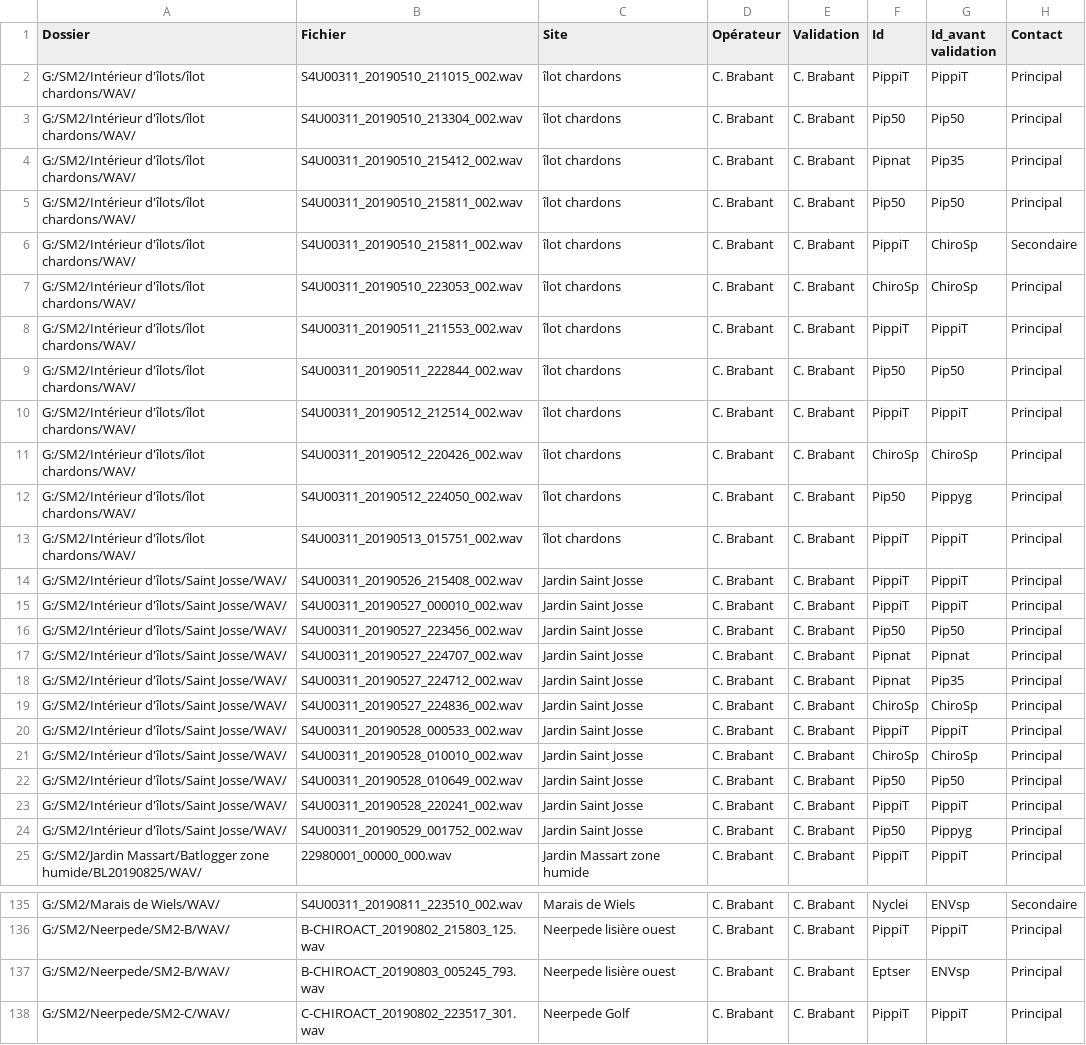
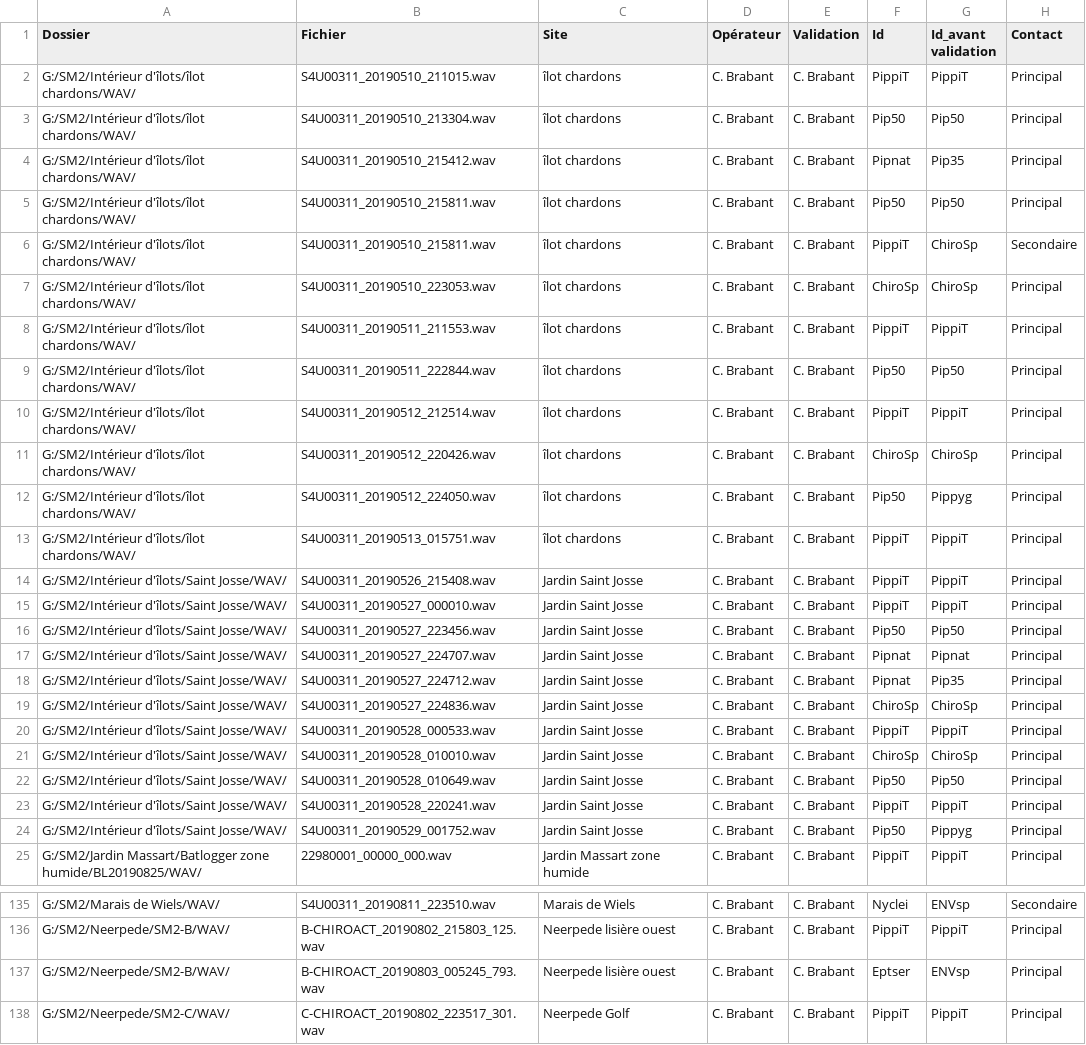
Before and after one commit to FrancoMaxime/batdata, a CSV file: result/result_études complémentaires.csv, drawn as a sheet; only a part is shown, gaps mark what is left out; the diff covers the shown part only; the diff names each change by its address in the sheet, - before the commit and + after, or states it on an @@ line.

Commit message:
correction noms de fichiers

```diff
--- a/result/result_études complémentaires.csv
+++ b/result/result_études complémentaires.csv
-B2 (Fichier): S4U00311_20190510_211015_002.wav
+B2 (Fichier): S4U00311_20190510_211015.wav
-B3 (Fichier): S4U00311_20190510_213304_002.wav
+B3 (Fichier): S4U00311_20190510_213304.wav
-B4 (Fichier): S4U00311_20190510_215412_002.wav
+B4 (Fichier): S4U00311_20190510_215412.wav
-B5:B6 (Fichier): S4U00311_20190510_215811_002.wav
+B5:B6 (Fichier): S4U00311_20190510_215811.wav
-B7 (Fichier): S4U00311_20190510_223053_002.wav
+B7 (Fichier): S4U00311_20190510_223053.wav
-B8 (Fichier): S4U00311_20190511_211553_002.wav
+B8 (Fichier): S4U00311_20190511_211553.wav
-B9 (Fichier): S4U00311_20190511_222844_002.wav
+B9 (Fichier): S4U00311_20190511_222844.wav
-B10 (Fichier): S4U00311_20190512_212514_002.wav
+B10 (Fichier): S4U00311_20190512_212514.wav
-B11 (Fichier): S4U00311_20190512_220426_002.wav
+B11 (Fichier): S4U00311_20190512_220426.wav
-B12 (Fichier): S4U00311_20190512_224050_002.wav
+B12 (Fichier): S4U00311_20190512_224050.wav
-B13 (Fichier): S4U00311_20190513_015751_002.wav
+B13 (Fichier): S4U00311_20190513_015751.wav
-B14 (Fichier): S4U00311_20190526_215408_002.wav
+B14 (Fichier): S4U00311_20190526_215408.wav
-B15 (Fichier): S4U00311_20190527_000010_002.wav
+B15 (Fichier): S4U00311_20190527_000010.wav
-B16 (Fichier): S4U00311_20190527_223456_002.wav
+B16 (Fichier): S4U00311_20190527_223456.wav
-B17 (Fichier): S4U00311_20190527_224707_002.wav
+B17 (Fichier): S4U00311_20190527_224707.wav
-B18 (Fichier): S4U00311_20190527_224712_002.wav
+B18 (Fichier): S4U00311_20190527_224712.wav
-B19 (Fichier): S4U00311_20190527_224836_002.wav
+B19 (Fichier): S4U00311_20190527_224836.wav
-B20 (Fichier): S4U00311_20190528_000533_002.wav
+B20 (Fichier): S4U00311_20190528_000533.wav
-B21 (Fichier): S4U00311_20190528_010010_002.wav
+B21 (Fichier): S4U00311_20190528_010010.wav
-B22 (Fichier): S4U00311_20190528_010649_002.wav
+B22 (Fichier): S4U00311_20190528_010649.wav
-B23 (Fichier): S4U00311_20190528_220241_002.wav
+B23 (Fichier): S4U00311_20190528_220241.wav
-B24 (Fichier): S4U00311_20190529_001752_002.wav
+B24 (Fichier): S4U00311_20190529_001752.wav
-B135 (Fichier): S4U00311_20190811_223510_002.wav
+B135 (Fichier): S4U00311_20190811_223510.wav
```
Also changed, not shown: 50 edited cells elsewhere in this file.
